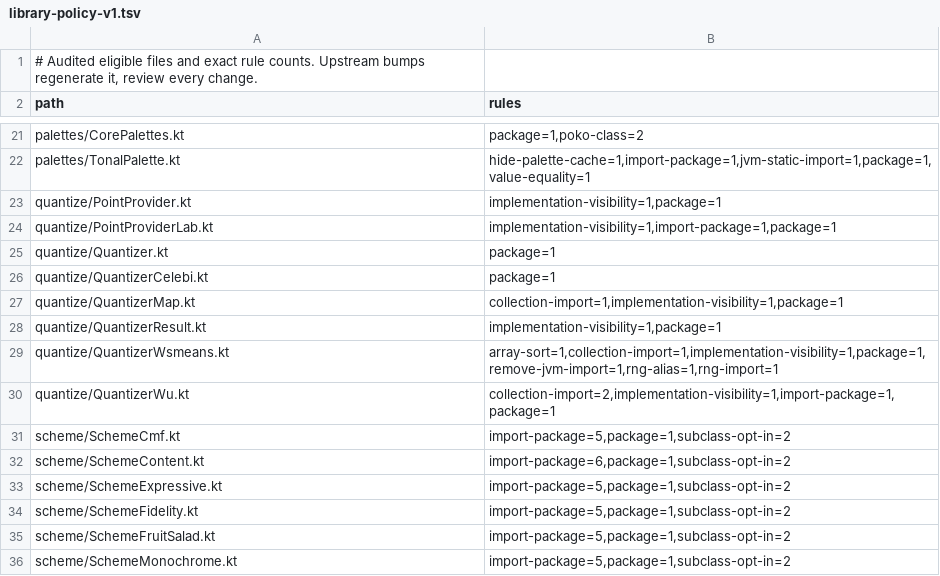
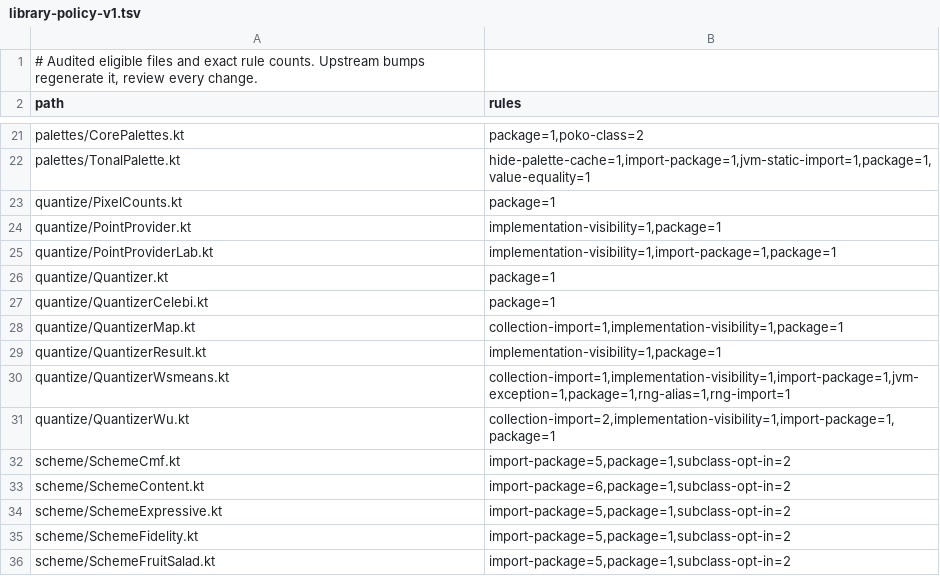
Before and after one commit to jordond/MaterialKolor, a TSV file: tools/mcu-source-transformer/src/main/resources/library-policy-v1.tsv, drawn as a sheet; only a part is shown, gaps mark what is left out; the shorter side is filled out with more unchanged rows.

```diff
--- a/tools/mcu-source-transformer/src/main/resources/library-policy-v1.tsv
+++ b/tools/mcu-source-transformer/src/main/resources/library-policy-v1.tsv
@@ -22,2 +22,3 @@ palettes/CorePalettes.kt	package=1,poko-class=2
 palettes/TonalPalette.kt	hide-palette-cache=1,import-package=1,jvm-static-import=1,package=1,value-equality=1
+quantize/PixelCounts.kt	package=1
 quantize/PointProvider.kt	implementation-visibility=1,package=1
@@ -28,3 +29,3 @@ quantize/QuantizerMap.kt	collection-import=1,implementation-visibility=1,package
 quantize/QuantizerResult.kt	implementation-visibility=1,package=1
-quantize/QuantizerWsmeans.kt	array-sort=1,collection-import=1,implementation-visibility=1,package=1,remove-jvm-import=1,rng-alias=1,rng-import=1
+quantize/QuantizerWsmeans.kt	collection-import=1,implementation-visibility=1,import-package=1,jvm-exception=1,package=1,rng-alias=1,rng-import=1
 quantize/QuantizerWu.kt	collection-import=2,implementation-visibility=1,import-package=1,package=1
```
Also changed, not shown: 6 other files.
